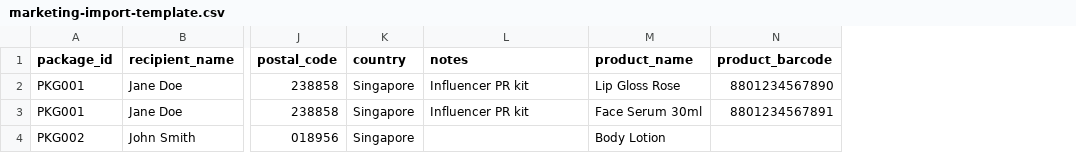
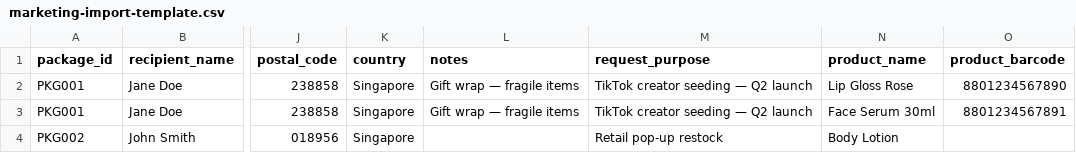
Before and after one commit to jessgio/OfflineSalesPacking, a CSV file: public/marketing-import-template.csv, drawn as a sheet; only a part is shown, gaps mark what is left out; the diff names each change by its address in the sheet, - before the commit and + after, or states it on an @@ line.

```diff
--- a/public/marketing-import-template.csv
+++ b/public/marketing-import-template.csv
+column M (request_purpose), rows 2-4: TikTok creator seeding — Q2 launch | TikTok creator seeding — Q2 launch | Retail pop-up restock
-L2:L3 (notes): Influencer PR kit
+L2:L3 (notes): Gift wrap — fragile items
```
Also changed, not shown: 6 other files.
